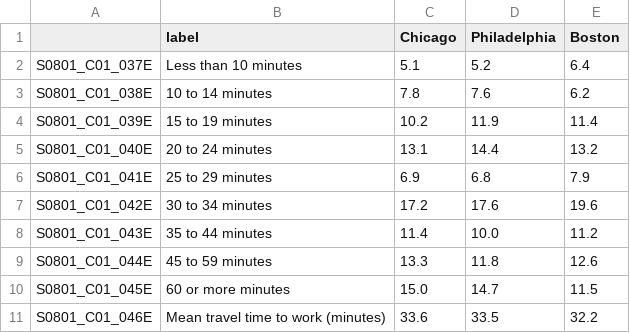
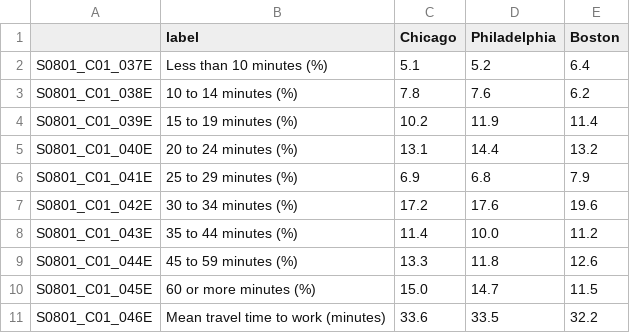
Before and after one commit to vaughnmitchell13/DataVis_Transit, a CSV file: Data/commutes_2025.csv, drawn as a sheet.

Commit message:
clarify %'s in the commute intervals

```diff
--- a/Data/commutes_2025.csv
+++ b/Data/commutes_2025.csv
@@ -1,11 +1,11 @@
 ,label,Chicago,Philadelphia,Boston
-S0801_C01_037E,Less than 10 minutes,5.1,5.2,6.4
-S0801_C01_038E,10 to 14 minutes,7.8,7.6,6.2
-S0801_C01_039E,15 to 19 minutes,10.2,11.9,11.4
-S0801_C01_040E,20 to 24 minutes,13.1,14.4,13.2
-S0801_C01_041E,25 to 29 minutes,6.9,6.8,7.9
-S0801_C01_042E,30 to 34 minutes,17.2,17.6,19.6
-S0801_C01_043E,35 to 44 minutes,11.4,10.0,11.2
-S0801_C01_044E,45 to 59 minutes,13.3,11.8,12.6
-S0801_C01_045E,60 or more minutes,15.0,14.7,11.5
+S0801_C01_037E,Less than 10 minutes (%),5.1,5.2,6.4
+S0801_C01_038E,10 to 14 minutes (%),7.8,7.6,6.2
+S0801_C01_039E,15 to 19 minutes (%),10.2,11.9,11.4
+S0801_C01_040E,20 to 24 minutes (%),13.1,14.4,13.2
+S0801_C01_041E,25 to 29 minutes (%),6.9,6.8,7.9
+S0801_C01_042E,30 to 34 minutes (%),17.2,17.6,19.6
+S0801_C01_043E,35 to 44 minutes (%),11.4,10.0,11.2
+S0801_C01_044E,45 to 59 minutes (%),13.3,11.8,12.6
+S0801_C01_045E,60 or more minutes (%),15.0,14.7,11.5
 S0801_C01_046E,Mean travel time to work (minutes),33.6,33.5,32.2
```
Also changed, not shown: 1 other file.
